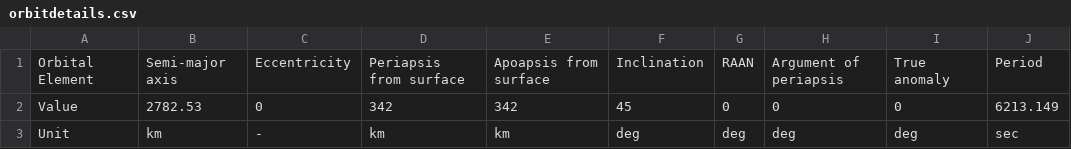
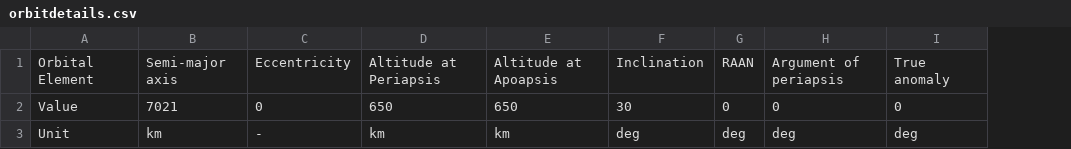
Before and after one commit to visalakshi2001/norasat-dashboard, a CSV file: results/orbitdetails.csv, drawn as a sheet; the diff names each change by its address in the sheet, - before the commit and + after, or states it on an @@ line.

```diff
--- a/results/orbitdetails.csv
+++ b/results/orbitdetails.csv
-column J, rows 1-3: Period | 6213.149 | sec
-D1: Periapsis from surface
+D1: Altitude at Periapsis
-E1: Apoapsis from surface
+E1: Altitude at Apoapsis
-B2: 2782.53
+B2: 7021
-D2: 342
+D2: 650
-E2: 342
+E2: 650
-F2: 45
+F2: 30
```
Also changed, not shown: 2 other files.
